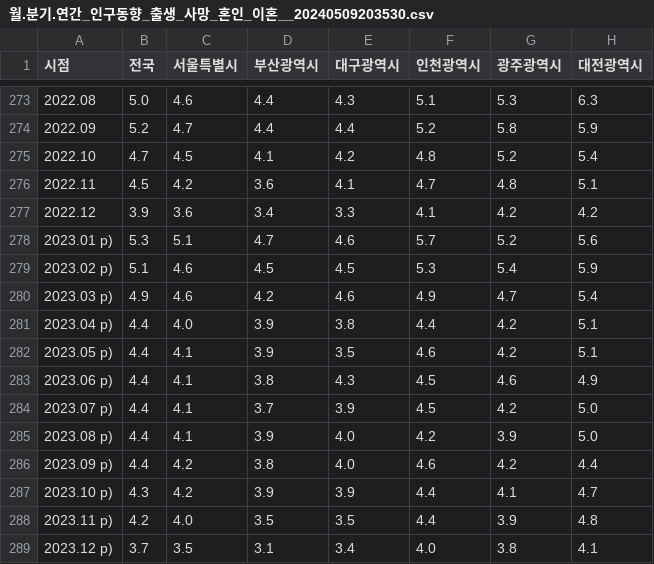
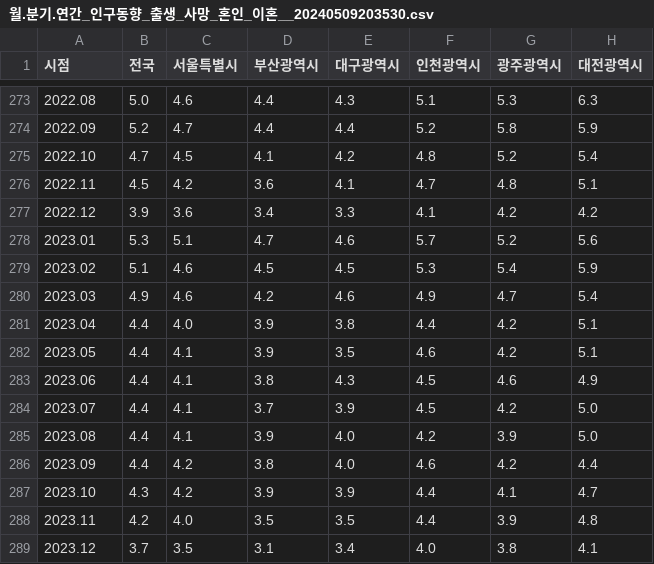
Before and after one commit to E-taek02/file, a CSV file: 월.분기.연간_인구동향_출생_사망_혼인_이혼__20240509203530.csv, drawn as a sheet; only a part is shown, gaps mark what is left out; the diff names each change by its address in the sheet, - before the commit and + after, or states it on an @@ line.

Commit message:
Update 월.분기.연간_인구동향_출생_사망_혼인_이혼__20240509203530.csv

```diff
--- a/월.분기.연간_인구동향_출생_사망_혼인_이혼__20240509203530.csv
+++ b/월.분기.연간_인구동향_출생_사망_혼인_이혼__20240509203530.csv
-A278 (시점): 2023.01 p)
+A278 (시점): 2023.01
-A279 (시점): 2023.02 p)
+A279 (시점): 2023.02
-A280 (시점): 2023.03 p)
+A280 (시점): 2023.03
-A281 (시점): 2023.04 p)
+A281 (시점): 2023.04
-A282 (시점): 2023.05 p)
+A282 (시점): 2023.05
-A283 (시점): 2023.06 p)
+A283 (시점): 2023.06
-A284 (시점): 2023.07 p)
+A284 (시점): 2023.07
-A285 (시점): 2023.08 p)
+A285 (시점): 2023.08
-A286 (시점): 2023.09 p)
+A286 (시점): 2023.09
-A287 (시점): 2023.10 p)
+A287 (시점): 2023.10
-A288 (시점): 2023.11 p)
+A288 (시점): 2023.11
-A289 (시점): 2023.12 p)
+A289 (시점): 2023.12
```
